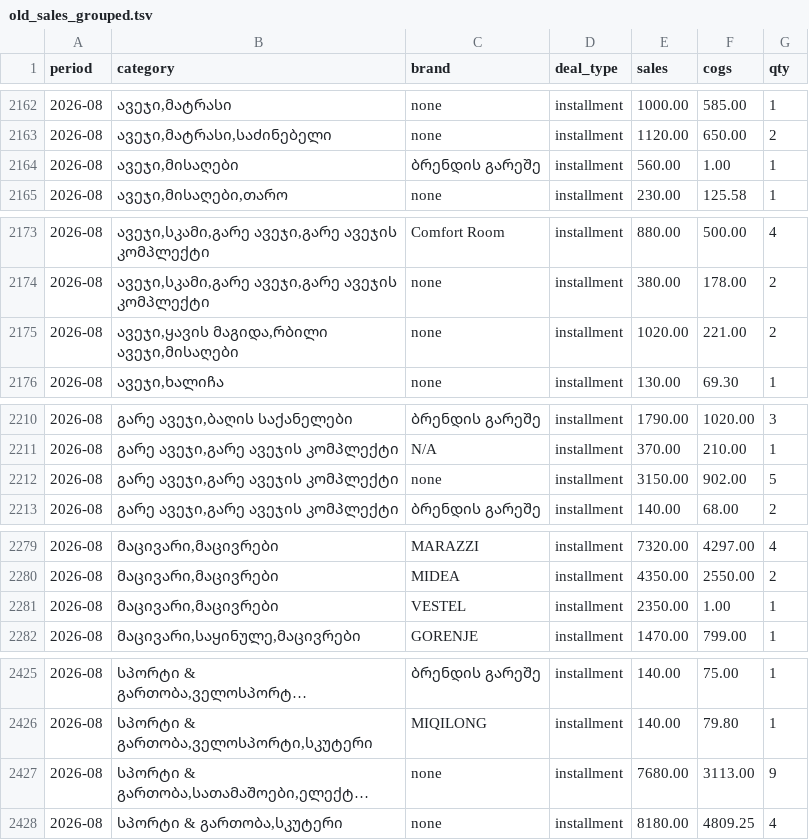
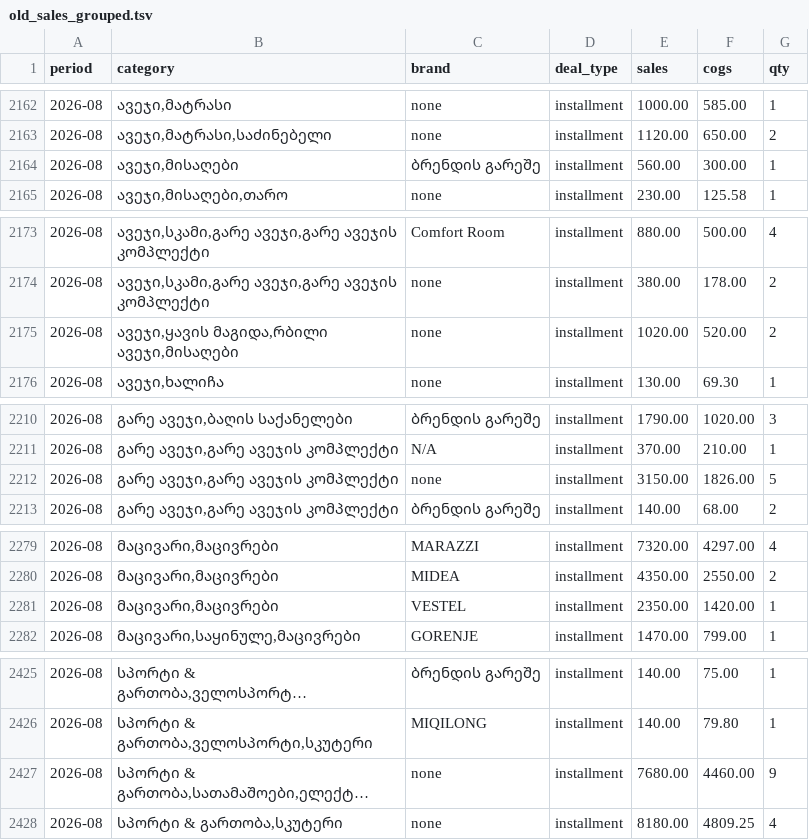
Before and after one commit to Volta-ge/reporting, a TSV file: volta-analytics-new-db/old_sales_grouped.tsv, drawn as a sheet; only a part is shown, gaps mark what is left out; long unchanged cells end in …; the diff names each change by its address in the sheet, - before the commit and + after, or states it on an @@ line.

```diff
--- a/volta-analytics-new-db/old_sales_grouped.tsv
+++ b/volta-analytics-new-db/old_sales_grouped.tsv
-F2164 (cogs): 1.00
+F2164 (cogs): 300.00
-F2175 (cogs): 221.00
+F2175 (cogs): 520.00
-F2212 (cogs): 902.00
+F2212 (cogs): 1826.00
-F2281 (cogs): 1.00
+F2281 (cogs): 1420.00
-F2427 (cogs): 3113.00
+F2427 (cogs): 4460.00
```
Also changed, not shown: 7 other files.
